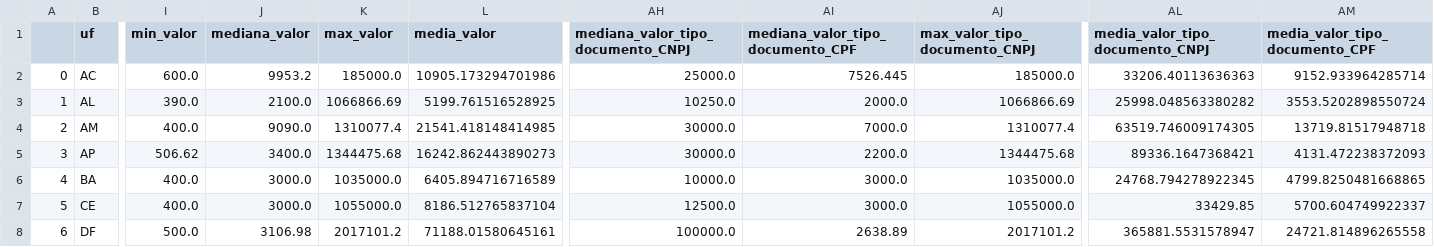
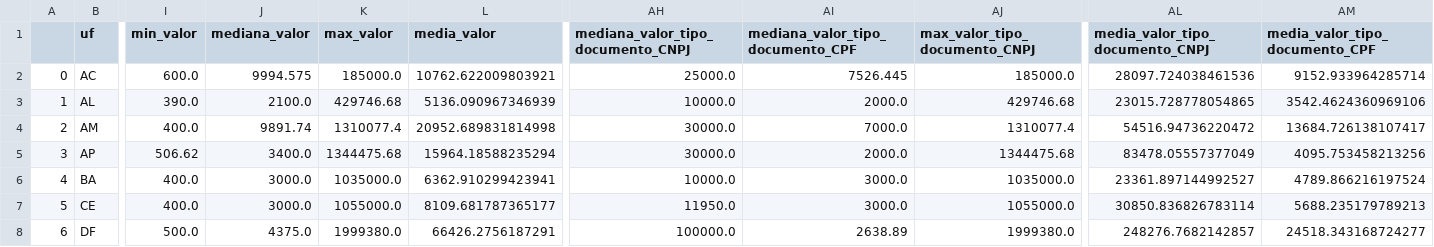
Before and after one commit to SGE-Subsecretaria-de-Gestao-Estrategica/pnab-data-vis, a CSV file: data/section_1/executed_value_by_municipality.csv, drawn as a sheet; only a part is shown, gaps mark what is left out; the diff covers the shown part only; the diff names each change by its address in the sheet, - before the commit and + after, or states it on an @@ line.

```diff
--- a/data/section_1/executed_value_by_municipality.csv
+++ b/data/section_1/executed_value_by_municipality.csv
-J2 (mediana_valor): 9953.2
+J2 (mediana_valor): 9994.575
-L2 (media_valor): 10905.173294701986
+L2 (media_valor): 10762.622009803921
-AL2 (media_valor_tipo_documento_CNPJ): 33206.40113636363
+AL2 (media_valor_tipo_documento_CNPJ): 28097.724038461536
-K3 (max_valor): 1066866.69
+K3 (max_valor): 429746.68
-L3 (media_valor): 5199.761516528925
+L3 (media_valor): 5136.090967346939
-AH3: 10250.0
+AH3: 10000.0
-AJ3 (max_valor_tipo_documento_CNPJ): 1066866.69
+AJ3 (max_valor_tipo_documento_CNPJ): 429746.68
-AL3 (media_valor_tipo_documento_CNPJ): 25998.048563380282
+AL3 (media_valor_tipo_documento_CNPJ): 23015.728778054865
-AM3 (media_valor_tipo_documento_CPF): 3553.5202898550724
+AM3 (media_valor_tipo_documento_CPF): 3542.4624360969106
-J4 (mediana_valor): 9090.0
+J4 (mediana_valor): 9891.74
-L4 (media_valor): 21541.418148414985
+L4 (media_valor): 20952.689831814998
-AL4 (media_valor_tipo_documento_CNPJ): 63519.746009174305
+AL4 (media_valor_tipo_documento_CNPJ): 54516.94736220472
-AM4 (media_valor_tipo_documento_CPF): 13719.81517948718
+AM4 (media_valor_tipo_documento_CPF): 13684.726138107417
-L5 (media_valor): 16242.862443890273
+L5 (media_valor): 15964.18588235294
-AI5 (mediana_valor_tipo_documento_CPF): 2200.0
+AI5 (mediana_valor_tipo_documento_CPF): 2000.0
-AL5 (media_valor_tipo_documento_CNPJ): 89336.1647368421
+AL5 (media_valor_tipo_documento_CNPJ): 83478.05557377049
-AM5 (media_valor_tipo_documento_CPF): 4131.472238372093
+AM5 (media_valor_tipo_documento_CPF): 4095.753458213256
-L6 (media_valor): 6405.894716716589
+L6 (media_valor): 6362.910299423941
-AL6 (media_valor_tipo_documento_CNPJ): 24768.794278922345
+AL6 (media_valor_tipo_documento_CNPJ): 23361.897144992527
-AM6 (media_valor_tipo_documento_CPF): 4799.8250481668865
+AM6 (media_valor_tipo_documento_CPF): 4789.866216197524
-L7 (media_valor): 8186.512765837104
+L7 (media_valor): 8109.681787365177
-AH7: 12500.0
+AH7: 11950.0
-AL7 (media_valor_tipo_documento_CNPJ): 33429.85
+AL7 (media_valor_tipo_documento_CNPJ): 30850.836826783114
-AM7 (media_valor_tipo_documento_CPF): 5700.604749922337
+AM7 (media_valor_tipo_documento_CPF): 5688.235179789213
-J8 (mediana_valor): 3106.98
+J8 (mediana_valor): 4375.0
-K8 (max_valor): 2017101.2
+K8 (max_valor): 1999380.0
-L8 (media_valor): 71188.01580645161
+L8 (media_valor): 66426.2756187291
-AJ8 (max_valor_tipo_documento_CNPJ): 2017101.2
+AJ8 (max_valor_tipo_documento_CNPJ): 1999380.0
-AL8 (media_valor_tipo_documento_CNPJ): 365881.5531578947
+AL8 (media_valor_tipo_documento_CNPJ): 248276.7682142857
-AM8 (media_valor_tipo_documento_CPF): 24721.814896265558
+AM8 (media_valor_tipo_documento_CPF): 24518.343168724277
```
Also changed, not shown: 111 edited cells elsewhere in this file, data/section_1/executed_value_by_state.csv, data/section_1/executed_value_by_uf.csv, 3 other files.
